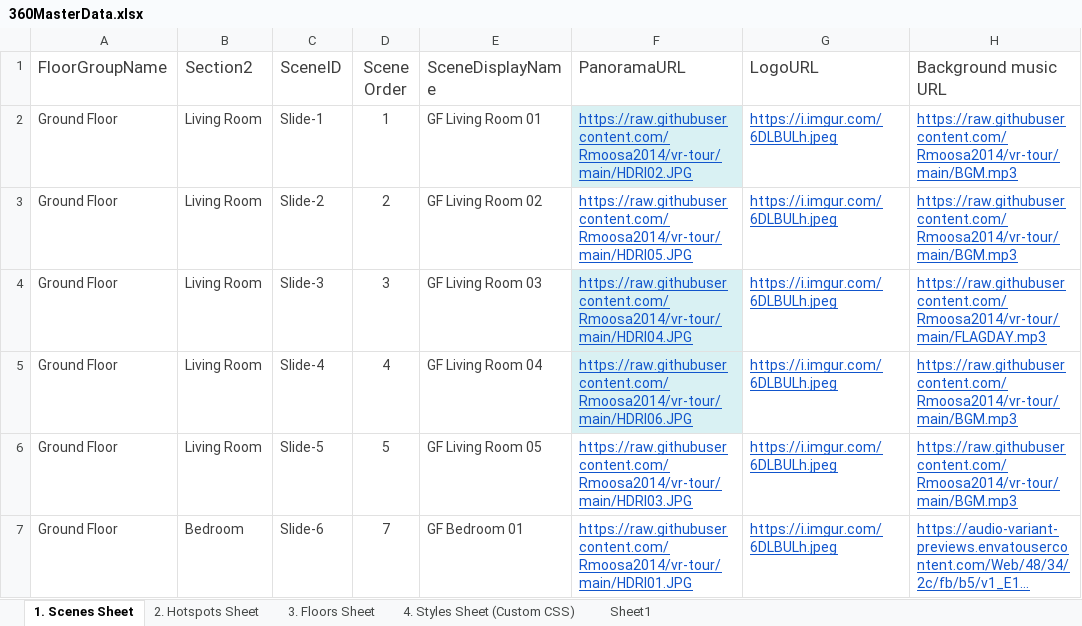
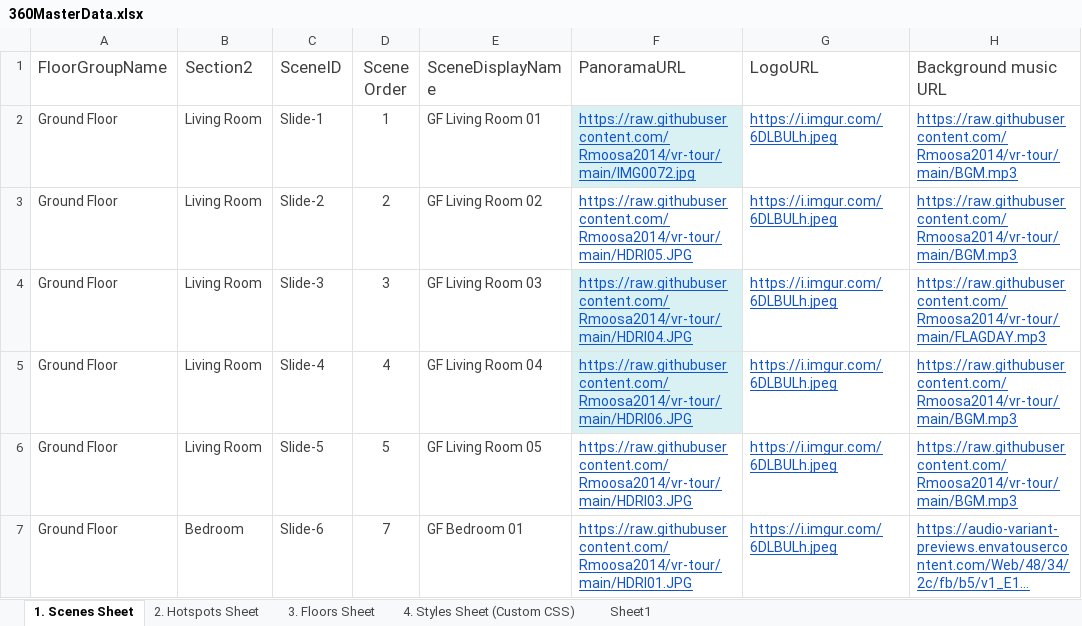
Before and after one commit to Rmoosa2014/vr-tour, an Excel workbook: 360MasterData.xlsx, sheet 1. Scenes Sheet, drawn as a sheet; only a part is shown; long unchanged cells end in …; values as stored, in another font and other column widths than the file's, no borders; conditional formats and table styles not drawn; the diff names each change by its address in the sheet, - before the commit and + after, or states it on an @@ line.

Commit message:
Add files via upload

```diff
--- a/360MasterData.xlsx (sheet 1. Scenes Sheet)
+++ b/360MasterData.xlsx (sheet 1. Scenes Sheet)
-F2 (PanoramaURL): https://raw.githubusercontent.com/Rmoosa2014/vr-tour/main/HDRI02.JPG
+F2 (PanoramaURL): https://raw.githubusercontent.com/Rmoosa2014/vr-tour/main/IMG0072.jpg
```
